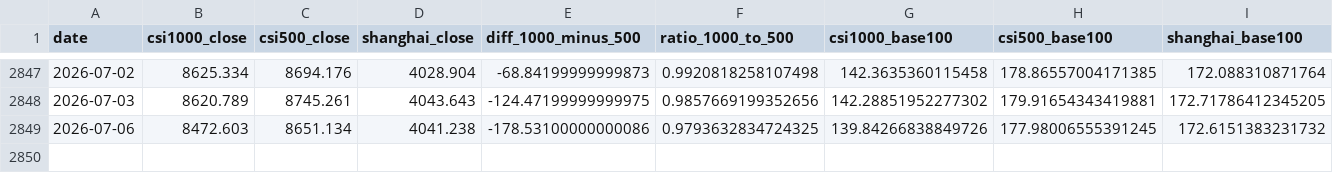
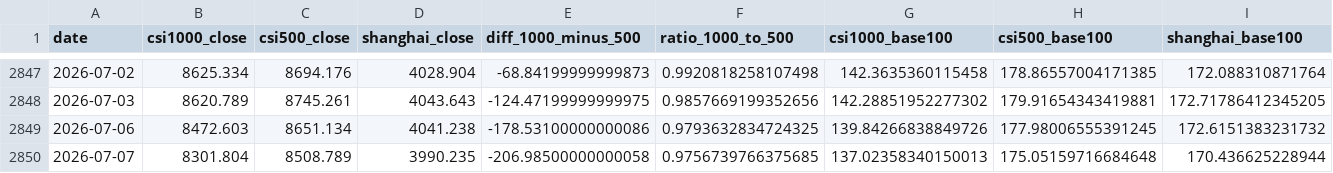
Before and after one commit to iputao-design/zz1000-500-comparison, a CSV file: index_close_comparison_2014-2026.csv, drawn as a sheet; only a part is shown, gaps mark what is left out.

```diff
--- a/index_close_comparison_2014-2026.csv
+++ b/index_close_comparison_2014-2026.csv
@@ -2849 +2849,2 @@
 2026-07-06,8472.603,8651.134,4041.238,-178.53100000000086,0.9793632834724325,139.84266838849726,177.98006555391245,172.6151383231732
+2026-07-07,8301.804,8508.789,3990.235,-206.98500000000058,0.9756739766375685,137.02358340150013,175.05159716684648,170.436625228944
```
Also changed, not shown: index_close_comparison_latest.csv, index_stats_summary_2014-2026.csv, 3 other files.
